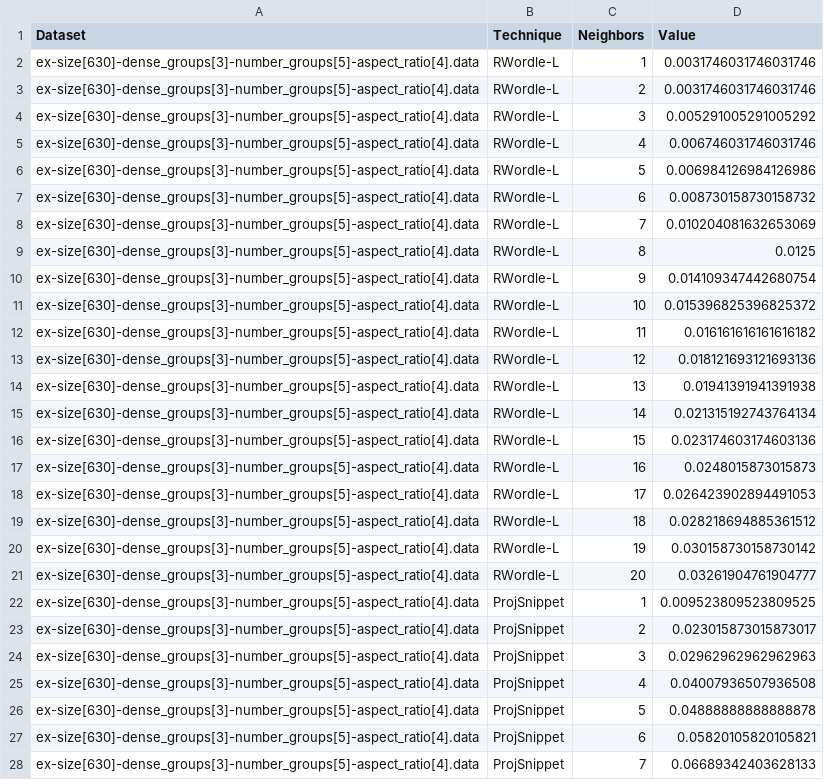
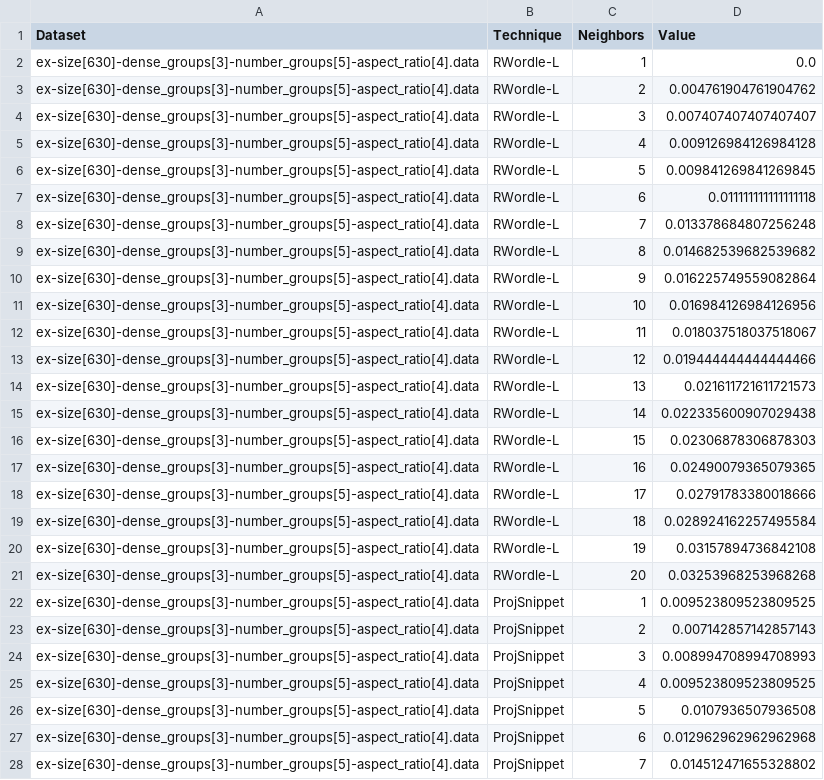
Before and after one commit to wilsonjr/OverlapRemoval, a CSV file: result_np_knn.csv, drawn as a sheet; only a part is shown; the diff covers the shown part only.

```diff
--- a/result_np_knn.csv
+++ b/result_np_knn.csv
@@ -1,28 +1,28 @@
 Dataset,Technique,Neighbors,Value
-ex-size[630]-dense_groups[3]-number_groups[5]-aspect_ratio[4].data,RWordle-L,1,0.0031746031746031746
-ex-size[630]-dense_groups[3]-number_groups[5]-aspect_ratio[4].data,RWordle-L,2,0.0031746031746031746
-ex-size[630]-dense_groups[3]-number_groups[5]-aspect_ratio[4].data,RWordle-L,3,0.005291005291005292
-ex-size[630]-dense_groups[3]-number_groups[5]-aspect_ratio[4].data,RWordle-L,4,0.006746031746031746
-ex-size[630]-dense_groups[3]-number_groups[5]-aspect_ratio[4].data,RWordle-L,5,0.006984126984126986
-ex-size[630]-dense_groups[3]-number_groups[5]-aspect_ratio[4].data,RWordle-L,6,0.008730158730158732
-ex-size[630]-dense_groups[3]-number_groups[5]-aspect_ratio[4].data,RWordle-L,7,0.010204081632653069
-ex-size[630]-dense_groups[3]-number_groups[5]-aspect_ratio[4].data,RWordle-L,8,0.0125
-ex-size[630]-dense_groups[3]-number_groups[5]-aspect_ratio[4].data,RWordle-L,9,0.014109347442680754
-ex-size[630]-dense_groups[3]-number_groups[5]-aspect_ratio[4].data,RWordle-L,10,0.015396825396825372
-ex-size[630]-dense_groups[3]-number_groups[5]-aspect_ratio[4].data,RWordle-L,11,0.016161616161616182
-ex-size[630]-dense_groups[3]-number_groups[5]-aspect_ratio[4].data,RWordle-L,12,0.018121693121693136
-ex-size[630]-dense_groups[3]-number_groups[5]-aspect_ratio[4].data,RWordle-L,13,0.01941391941391938
-ex-size[630]-dense_groups[3]-number_groups[5]-aspect_ratio[4].data,RWordle-L,14,0.021315192743764134
-ex-size[630]-dense_groups[3]-number_groups[5]-aspect_ratio[4].data,RWordle-L,15,0.023174603174603136
-ex-size[630]-dense_groups[3]-number_groups[5]-aspect_ratio[4].data,RWordle-L,16,0.0248015873015873
-ex-size[630]-dense_groups[3]-number_groups[5]-aspect_ratio[4].data,RWordle-L,17,0.026423902894491053
-ex-size[630]-dense_groups[3]-number_groups[5]-aspect_ratio[4].data,RWordle-L,18,0.028218694885361512
-ex-size[630]-dense_groups[3]-number_groups[5]-aspect_ratio[4].data,RWordle-L,19,0.030158730158730142
-ex-size[630]-dense_groups[3]-number_groups[5]-aspect_ratio[4].data,RWordle-L,20,0.03261904761904777
+ex-size[630]-dense_groups[3]-number_groups[5]-aspect_ratio[4].data,RWordle-L,1,0.0
+ex-size[630]-dense_groups[3]-number_groups[5]-aspect_ratio[4].data,RWordle-L,2,0.004761904761904762
+ex-size[630]-dense_groups[3]-number_groups[5]-aspect_ratio[4].data,RWordle-L,3,0.007407407407407407
+ex-size[630]-dense_groups[3]-number_groups[5]-aspect_ratio[4].data,RWordle-L,4,0.009126984126984128
+ex-size[630]-dense_groups[3]-number_groups[5]-aspect_ratio[4].data,RWordle-L,5,0.009841269841269845
+ex-size[630]-dense_groups[3]-number_groups[5]-aspect_ratio[4].data,RWordle-L,6,0.011111111111111118
+ex-size[630]-dense_groups[3]-number_groups[5]-aspect_ratio[4].data,RWordle-L,7,0.013378684807256248
+ex-size[630]-dense_groups[3]-number_groups[5]-aspect_ratio[4].data,RWordle-L,8,0.014682539682539682
+ex-size[630]-dense_groups[3]-number_groups[5]-aspect_ratio[4].data,RWordle-L,9,0.016225749559082864
+ex-size[630]-dense_groups[3]-number_groups[5]-aspect_ratio[4].data,RWordle-L,10,0.016984126984126956
+ex-size[630]-dense_groups[3]-number_groups[5]-aspect_ratio[4].data,RWordle-L,11,0.018037518037518067
+ex-size[630]-dense_groups[3]-number_groups[5]-aspect_ratio[4].data,RWordle-L,12,0.019444444444444466
+ex-size[630]-dense_groups[3]-number_groups[5]-aspect_ratio[4].data,RWordle-L,13,0.021611721611721573
+ex-size[630]-dense_groups[3]-number_groups[5]-aspect_ratio[4].data,RWordle-L,14,0.022335600907029438
+ex-size[630]-dense_groups[3]-number_groups[5]-aspect_ratio[4].data,RWordle-L,15,0.02306878306878303
+ex-size[630]-dense_groups[3]-number_groups[5]-aspect_ratio[4].data,RWordle-L,16,0.02490079365079365
+ex-size[630]-dense_groups[3]-number_groups[5]-aspect_ratio[4].data,RWordle-L,17,0.02791783380018666
+ex-size[630]-dense_groups[3]-number_groups[5]-aspect_ratio[4].data,RWordle-L,18,0.028924162257495584
+ex-size[630]-dense_groups[3]-number_groups[5]-aspect_ratio[4].data,RWordle-L,19,0.03157894736842108
+ex-size[630]-dense_groups[3]-number_groups[5]-aspect_ratio[4].data,RWordle-L,20,0.03253968253968268
 ex-size[630]-dense_groups[3]-number_groups[5]-aspect_ratio[4].data,ProjSnippet,1,0.009523809523809525
-ex-size[630]-dense_groups[3]-number_groups[5]-aspect_ratio[4].data,ProjSnippet,2,0.023015873015873017
-ex-size[630]-dense_groups[3]-number_groups[5]-aspect_ratio[4].data,ProjSnippet,3,0.02962962962962963
-ex-size[630]-dense_groups[3]-number_groups[5]-aspect_ratio[4].data,ProjSnippet,4,0.04007936507936508
-ex-size[630]-dense_groups[3]-number_groups[5]-aspect_ratio[4].data,ProjSnippet,5,0.04888888888888878
-ex-size[630]-dense_groups[3]-number_groups[5]-aspect_ratio[4].data,ProjSnippet,6,0.05820105820105821
-ex-size[630]-dense_groups[3]-number_groups[5]-aspect_ratio[4].data,ProjSnippet,7,0.06689342403628133
+ex-size[630]-dense_groups[3]-number_groups[5]-aspect_ratio[4].data,ProjSnippet,2,0.007142857142857143
+ex-size[630]-dense_groups[3]-number_groups[5]-aspect_ratio[4].data,ProjSnippet,3,0.008994708994708993
+ex-size[630]-dense_groups[3]-number_groups[5]-aspect_ratio[4].data,ProjSnippet,4,0.009523809523809525
+ex-size[630]-dense_groups[3]-number_groups[5]-aspect_ratio[4].data,ProjSnippet,5,0.0107936507936508
+ex-size[630]-dense_groups[3]-number_groups[5]-aspect_ratio[4].data,ProjSnippet,6,0.012962962962962968
+ex-size[630]-dense_groups[3]-number_groups[5]-aspect_ratio[4].data,ProjSnippet,7,0.014512471655328802
```
Also changed, not shown: 40 removed rows and 13 edited cells elsewhere in this file, result_metrics.csv, 5 other files.
